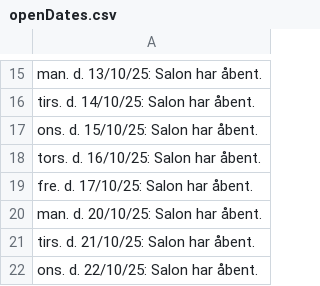
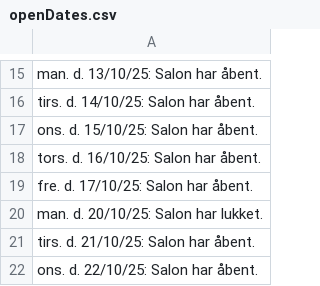
Before and after one commit to lindkvst/Gr2-Obligatorisk-Opgave, a CSV file: openDates.csv, drawn as a sheet; only a part is shown, gaps mark what is left out.

```diff
--- a/openDates.csv
+++ b/openDates.csv
@@ -19,3 +19,3 @@ tors. d. 16/10/25: Salon har åbent.
 fre. d. 17/10/25: Salon har åbent.
-man. d. 20/10/25: Salon har åbent.
+man. d. 20/10/25: Salon har lukket.
 tirs. d. 21/10/25: Salon har åbent.
```
Also changed, not shown: 3 other files.
